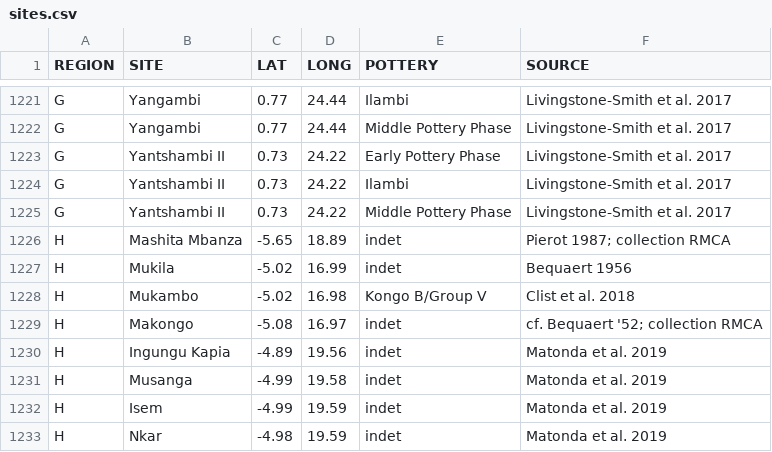
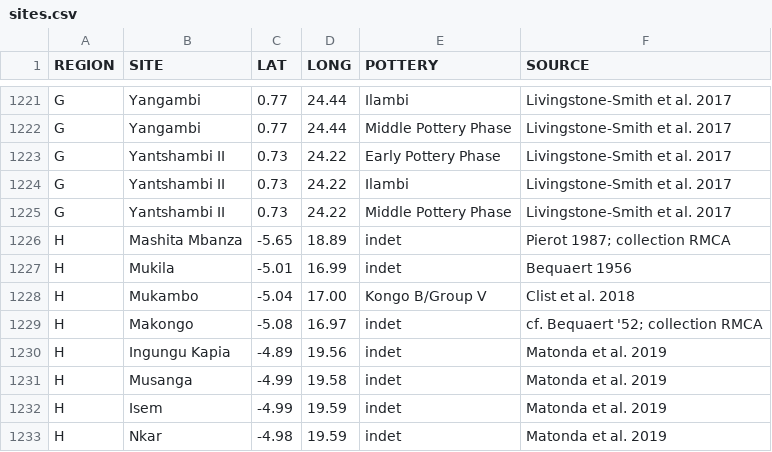
Before and after one commit to dirkseidensticker/aSCAC, a CSV file: sites.csv, drawn as a sheet; only a part is shown, gaps mark what is left out.

Commit message:
Update coord Mukambo

```diff
--- a/sites.csv
+++ b/sites.csv
@@ -1226,4 +1226,4 @@
 "H","Mashita Mbanza",-5.65,18.89,"indet","Pierot 1987; collection RMCA"
-"H","Mukila",-5.02,16.99,"indet","Bequaert 1956"
-"H","Mukambo",-5.02,16.98,"Kongo B/Group V","Clist et al. 2018"
+"H","Mukila",-5.01,16.99,"indet","Bequaert 1956"
+"H","Mukambo",-5.04,17.00,"Kongo B/Group V","Clist et al. 2018"
 "H","Makongo",-5.08,16.97,"indet","cf. Bequaert '52; collection RMCA"
```
